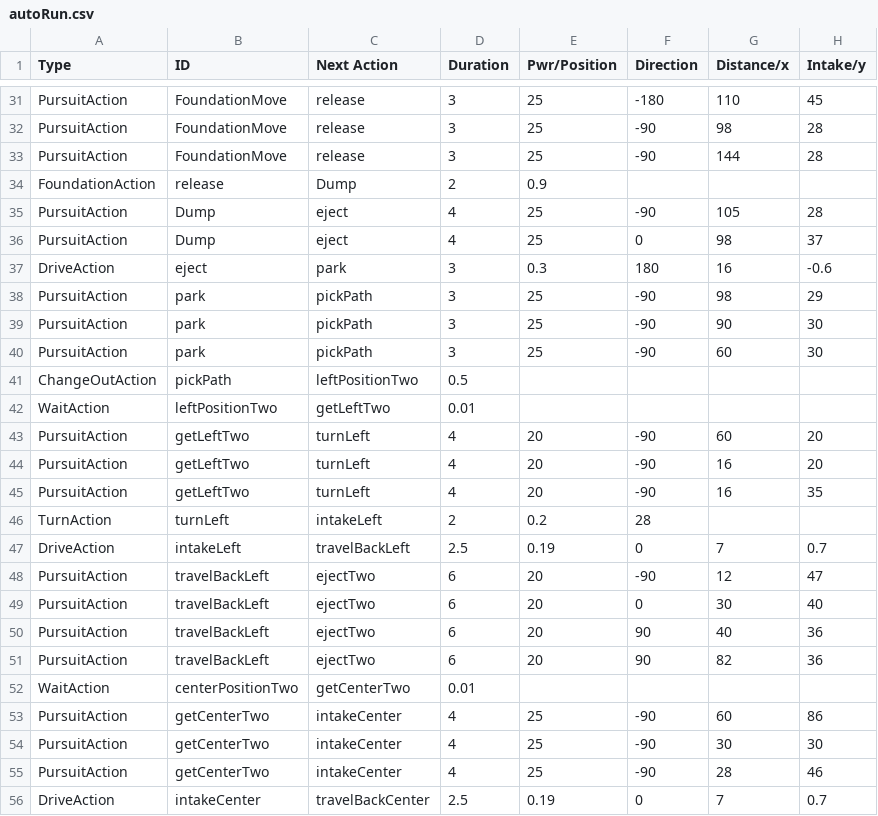
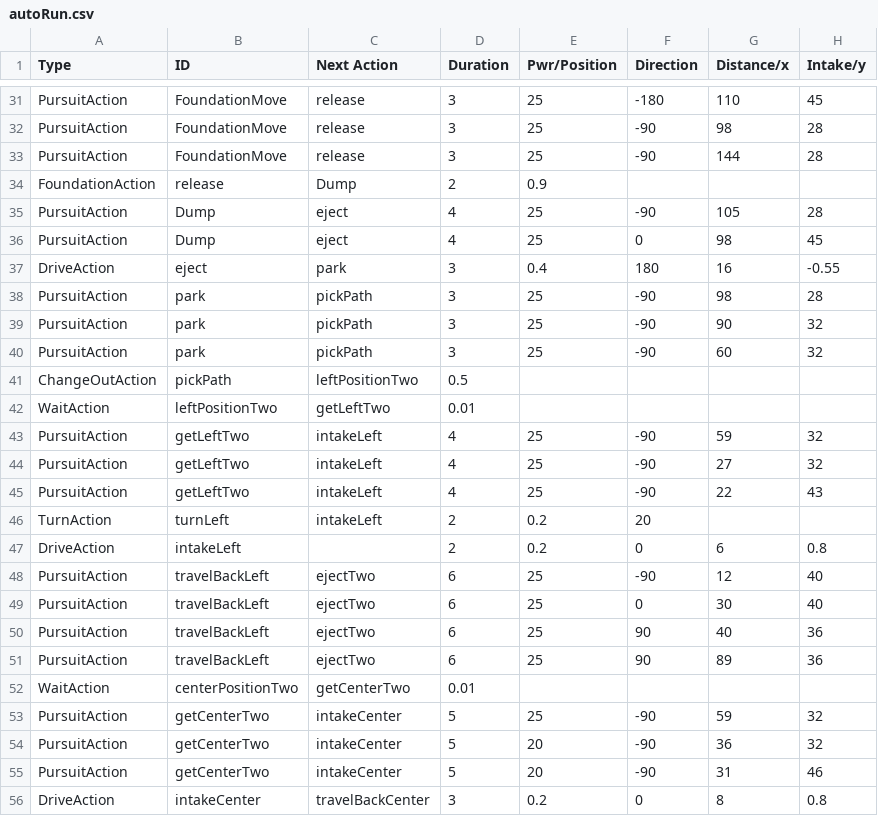
Before and after one commit to TaisharTexas/SkyStone_8668, a CSV file: TeamCode/src/main/java/org/firstinspires/ftc/teamcode/csvFiles/autoRun.csv, drawn as a sheet; only a part is shown, gaps mark what is left out; the diff covers the shown part only.

Commit message:
Working on left and right. Currently changeOutAction is not properly selecting the rightaction

```diff
--- a/TeamCode/src/main/java/org/firstinspires/ftc/teamcode/csvFiles/autoRun.csv
+++ b/TeamCode/src/main/java/org/firstinspires/ftc/teamcode/csvFiles/autoRun.csv
@@ -35,22 +35,22 @@ FoundationAction,release,Dump,2,0.9,,,
 PursuitAction,Dump,eject,4,25,-90,105,28
-PursuitAction,Dump,eject,4,25,0,98,37
-DriveAction,eject,park,3,0.3,180,16,-0.6
-PursuitAction,park,pickPath,3,25,-90,98,29
-PursuitAction,park,pickPath,3,25,-90,90,30
-PursuitAction,park,pickPath,3,25,-90,60,30
+PursuitAction,Dump,eject,4,25,0,98,45
+DriveAction,eject,park,3,0.4,180,16,-0.55
+PursuitAction,park,pickPath,3,25,-90,98,28
+PursuitAction,park,pickPath,3,25,-90,90,32
+PursuitAction,park,pickPath,3,25,-90,60,32
 ChangeOutAction,pickPath,leftPositionTwo,0.5,,,,
 WaitAction,leftPositionTwo,getLeftTwo,0.01,,,,
-PursuitAction,getLeftTwo,turnLeft,4,20,-90,60,20
-PursuitAction,getLeftTwo,turnLeft,4,20,-90,16,20
-PursuitAction,getLeftTwo,turnLeft,4,20,-90,16,35
-TurnAction,turnLeft,intakeLeft,2,0.2,28,,
-DriveAction,intakeLeft,travelBackLeft,2.5,0.19,0,7,0.7
-PursuitAction,travelBackLeft,ejectTwo,6,20,-90,12,47
-PursuitAction,travelBackLeft,ejectTwo,6,20,0,30,40
-PursuitAction,travelBackLeft,ejectTwo,6,20,90,40,36
-PursuitAction,travelBackLeft,ejectTwo,6,20,90,82,36
+PursuitAction,getLeftTwo,intakeLeft,4,25,-90,59,32
+PursuitAction,getLeftTwo,intakeLeft,4,25,-90,27,32
+PursuitAction,getLeftTwo,intakeLeft,4,25,-90,22,43
+TurnAction,turnLeft,intakeLeft,2,0.2,20,,
+DriveAction,intakeLeft,,2,0.2,0,6,0.8
+PursuitAction,travelBackLeft,ejectTwo,6,25,-90,12,40
+PursuitAction,travelBackLeft,ejectTwo,6,25,0,30,40
+PursuitAction,travelBackLeft,ejectTwo,6,25,90,40,36
+PursuitAction,travelBackLeft,ejectTwo,6,25,90,89,36
 WaitAction,centerPositionTwo,getCenterTwo,0.01,,,,
-PursuitAction,getCenterTwo,intakeCenter,4,25,-90,60,86
-PursuitAction,getCenterTwo,intakeCenter,4,25,-90,30,30
-PursuitAction,getCenterTwo,intakeCenter,4,25,-90,28,46
-DriveAction,intakeCenter,travelBackCenter,2.5,0.19,0,7,0.7
+PursuitAction,getCenterTwo,intakeCenter,5,25,-90,59,32
+PursuitAction,getCenterTwo,intakeCenter,5,20,-90,36,32
+PursuitAction,getCenterTwo,intakeCenter,5,20,-90,31,46
+DriveAction,intakeCenter,travelBackCenter,3,0.2,0,8,0.8
```
Also changed, not shown: 1 added row, 1 removed row and 56 edited cells elsewhere in this file, 2 other files.
